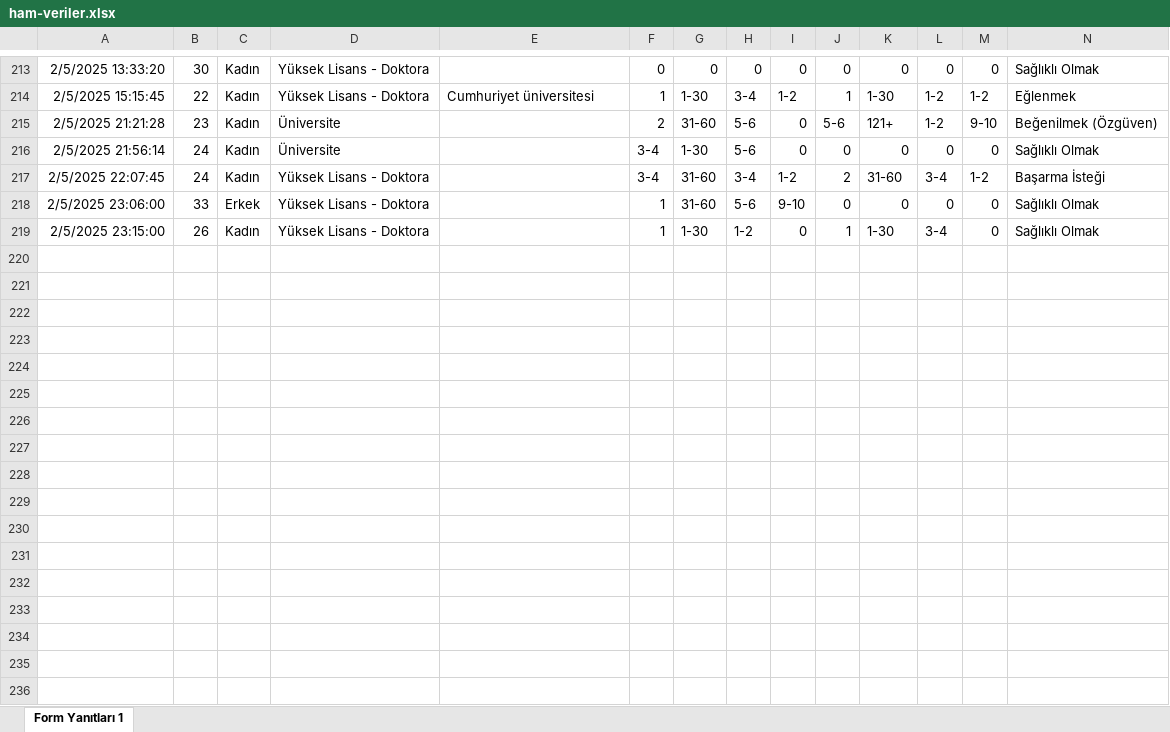
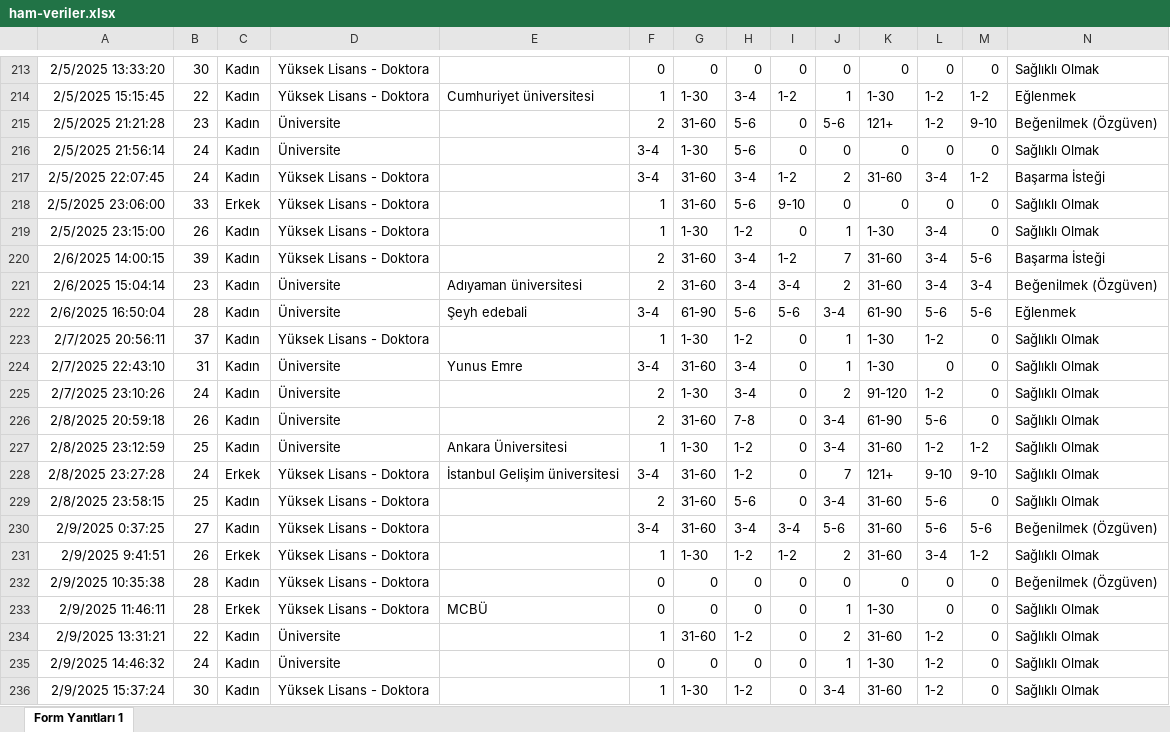
Before and after one commit to koksoybedirhan/spor-egitim-ai, an Excel workbook: yazilim/veri-filtreleme/ham-veriler.xlsx, sheet Form Yanıtları 1, drawn as a sheet; only a part is shown, gaps mark what is left out; values as stored, in another font and other column widths than the file's, no borders; charts and pictures and table styles not drawn; rows hold the shown columns only; the diff names each change by its address in the sheet, - before the commit and + after, or states it on an @@ line.

```diff
--- a/yazilim/veri-filtreleme/ham-veriler.xlsx (sheet Form Yanıtları 1)
+++ b/yazilim/veri-filtreleme/ham-veriler.xlsx (sheet Form Yanıtları 1)
+row 220: 2/6/2025 14:00:15 | 39 | Kadın | Yüksek Lisans - Doktora |  | 2 | 31-60 | 3-4 | 1-2 | 7 | 31-60 | 3-4 | 5-6 | Başarma İsteği
+row 221: 2/6/2025 15:04:14 | 23 | Kadın | Üniversite | Adıyaman üniversitesi | 2 | 31-60 | 3-4 | 3-4 | 2 | 31-60 | 3-4 | 3-4 | Beğenilmek (Özgüven)
+row 222: 2/6/2025 16:50:04 | 28 | Kadın | Üniversite | Şeyh edebali | 3-4 | 61-90 | 5-6 | 5-6 | 3-4 | 61-90 | 5-6 | 5-6 | Eğlenmek
+row 223: 2/7/2025 20:56:11 | 37 | Kadın | Yüksek Lisans - Doktora |  | 1 | 1-30 | 1-2 | 0 | 1 | 1-30 | 1-2 | 0 | Sağlıklı Olmak
+row 224: 2/7/2025 22:43:10 | 31 | Kadın | Üniversite | Yunus Emre | 3-4 | 31-60 | 3-4 | 0 | 1 | 1-30 | 0 | 0 | Sağlıklı Olmak
+row 225: 2/7/2025 23:10:26 | 24 | Kadın | Üniversite |  | 2 | 1-30 | 3-4 | 0 | 2 | 91-120 | 1-2 | 0 | Sağlıklı Olmak
+row 226: 2/8/2025 20:59:18 | 26 | Kadın | Üniversite |  | 2 | 31-60 | 7-8 | 0 | 3-4 | 61-90 | 5-6 | 0 | Sağlıklı Olmak
+row 227: 2/8/2025 23:12:59 | 25 | Kadın | Üniversite | Ankara Üniversitesi | 1 | 1-30 | 1-2 | 0 | 3-4 | 31-60 | 1-2 | 1-2 | Sağlıklı Olmak
+row 228: 2/8/2025 23:27:28 | 24 | Erkek | Yüksek Lisans - Doktora | İstanbul Gelişim üniversitesi | 3-4 | 31-60 | 1-2 | 0 | 7 | 121+ | 9-10 | 9-10 | Sağlıklı Olmak
+row 229: 2/8/2025 23:58:15 | 25 | Kadın | Yüksek Lisans - Doktora |  | 2 | 31-60 | 5-6 | 0 | 3-4 | 31-60 | 5-6 | 0 | Sağlıklı Olmak
+row 230: 2/9/2025 0:37:25 | 27 | Kadın | Yüksek Lisans - Doktora |  | 3-4 | 31-60 | 3-4 | 3-4 | 5-6 | 31-60 | 5-6 | 5-6 | Beğenilmek (Özgüven)
+row 231: 2/9/2025 9:41:51 | 26 | Erkek | Yüksek Lisans - Doktora |  | 1 | 1-30 | 1-2 | 1-2 | 2 | 31-60 | 3-4 | 1-2 | Sağlıklı Olmak
+row 232: 2/9/2025 10:35:38 | 28 | Kadın | Yüksek Lisans - Doktora |  | 0 | 0 | 0 | 0 | 0 | 0 | 0 | 0 | Beğenilmek (Özgüven)
+row 233: 2/9/2025 11:46:11 | 28 | Erkek | Yüksek Lisans - Doktora | MCBÜ | 0 | 0 | 0 | 0 | 1 | 1-30 | 0 | 0 | Sağlıklı Olmak
+row 234: 2/9/2025 13:31:21 | 22 | Kadın | Üniversite |  | 1 | 31-60 | 1-2 | 0 | 2 | 31-60 | 1-2 | 0 | Sağlıklı Olmak
+row 235: 2/9/2025 14:46:32 | 24 | Kadın | Üniversite |  | 0 | 0 | 0 | 0 | 1 | 1-30 | 1-2 | 0 | Sağlıklı Olmak
+row 236: 2/9/2025 15:37:24 | 30 | Kadın | Yüksek Lisans - Doktora |  | 1 | 1-30 | 1-2 | 0 | 3-4 | 31-60 | 1-2 | 0 | Sağlıklı Olmak
```
Also changed, not shown: veriler/ham-veriler.xlsx, yazilim/veri-filtreleme/ayrilmis-veriler-bedensel.xlsx, 27 other files.
